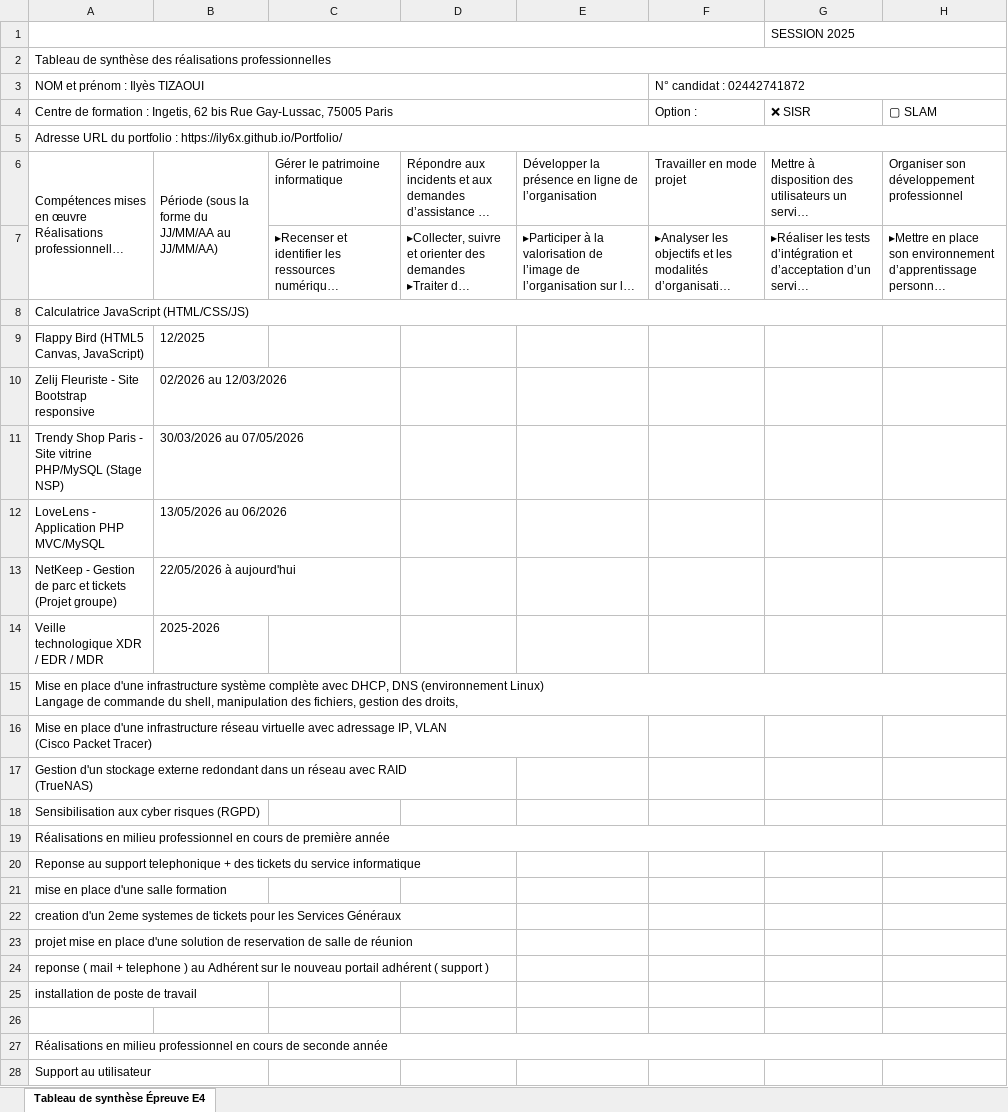
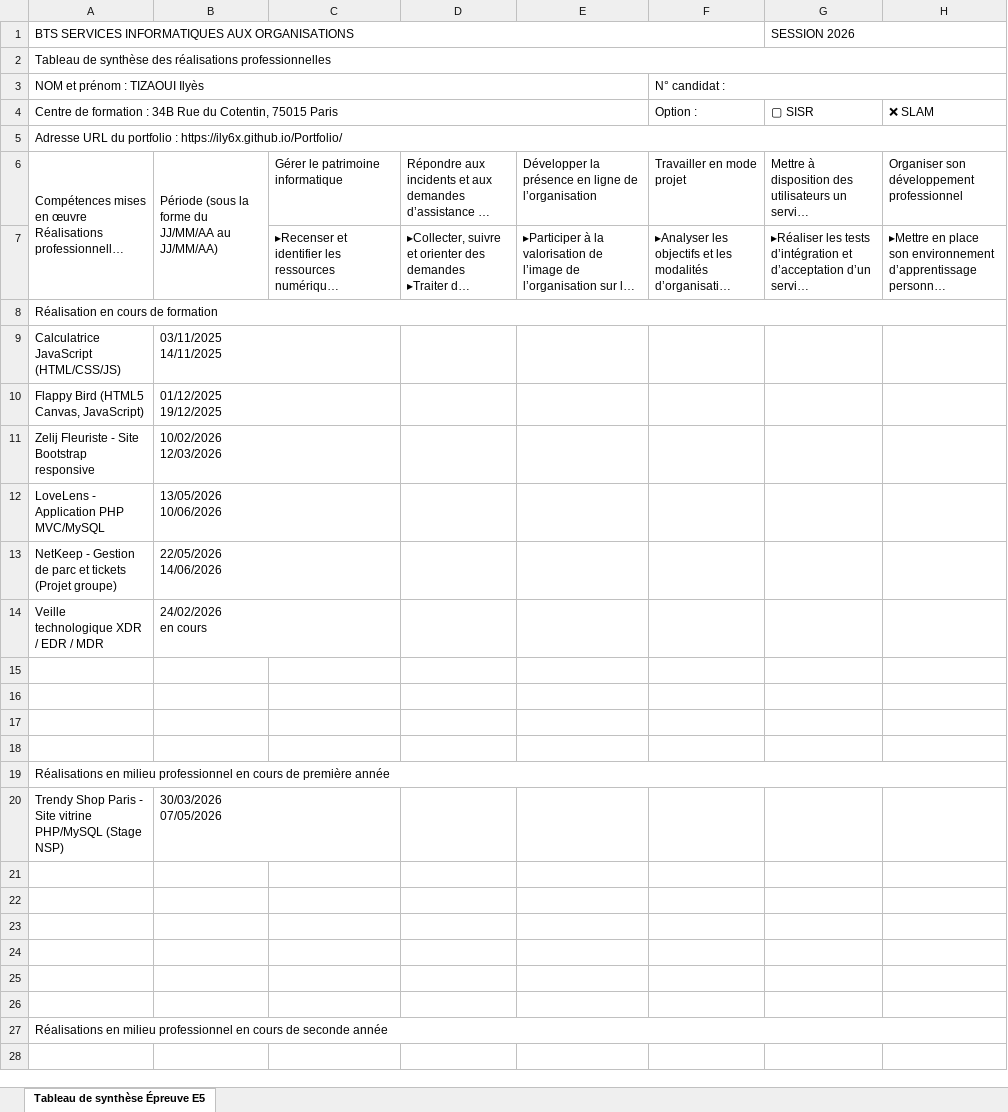
Before and after one commit to ily6x/Portfolio, an Excel workbook: Tableau_E5_Ilyes_TIZAOUI.xlsx, sheet Tableau de synthèse Épreuve E5, drawn as a sheet; only a part is shown; long unchanged cells end in …; values as stored, in another font and other column widths than the file's, no cell formats; removed rows and columns are numbered as before the commit, all else as after; ↵ is a line break in a cell; the diff covers the shown part only; the diff names each change by its address in the sheet, - before the commit and + after, or states it on an @@ line.

Commit message:
feat: amélioration tableau E5

```diff
--- a/Tableau_E5_Ilyes_TIZAOUI.xlsx (sheet Tableau de synthèse Épreuve E5)
+++ b/Tableau_E5_Ilyes_TIZAOUI.xlsx (sheet Tableau de synthèse Épreuve E5)
-sheet tab: Tableau de synthèse Épreuve E4
+sheet tab: Tableau de synthèse Épreuve E5
-row 1:  |  |  |  |  |  | SESSION 2025
+row 1: BTS SERVICES INFORMATIQUES AUX ORGANISATIONS |  |  |  |  |  | SESSION 2026
-A3: NOM et prénom : Ilyès TIZAOUI
+A3: NOM et prénom : TIZAOUI Ilyès
-F3: N° candidat : 02442741872
+F3: N° candidat :
-A4: …formation : Ingetis, 62 bis Rue Gay-Lussac, 75005 Paris
+A4: …formation : 34B Rue du Cotentin, 75015 Paris
-G4: ❌ SISR
+G4: ▢ SISR
-H4: ▢ SLAM
+H4: ❌ SLAM
+row 8: Réalisation en cours de formation
-A8:H8 merged
-B9: (empty)
+B9: 03/11/2025 ↵ 14/11/2025
-B10: 12/2025
+B10: 01/12/2025 ↵ 19/12/2025
-B11: 02/2026 au 12/03/2026
+B11: 10/02/2026 ↵ 12/03/2026
-row 11: Trendy Shop Paris - Site vitrine PHP/MySQL (Stage NSP) | 30/03/2026 au 07/05/2026
-B12: 13/05/2026 au 06/2026
+B12: 13/05/2026 ↵ 10/06/2026
-B13: 22/05/2026 à aujourd'hui
+B13: 22/05/2026 ↵ 14/06/2026
-B14: 2025-2026
+B14: 24/02/2026 ↵ en cours
-A15: Mise en place d'une infrastructure système complète avec DHCP, DNS (environnement Linux) ↵ Langage de commande du shell, manipulation des fichiers, gestion des droits,
+A15: (empty)
-A16: Mise en place d'une infrastructure réseau virtuelle avec adressage IP, VLAN ↵ (Cisco Packet Tracer)
+A16: (empty)
-A17: Gestion d'un stockage externe redondant dans un réseau avec RAID ↵ (TrueNAS)
+A17: (empty)
-A18: Sensibilisation aux cyber risques (RGPD)
+A18: (empty)
-row 20: Reponse au support telephonique + des tickets du service informatique
+row 20: Trendy Shop Paris - Site vitrine PHP/MySQL (Stage NSP) | 30/03/2026 ↵ 07/05/2026
-A21: mise en place d'une salle formation
+A21: (empty)
-A22: creation d'un 2eme systemes de tickets pour les Services Généraux
+A22: (empty)
-A23: projet mise en place d'une solution de reservation de salle de réunion
+A23: (empty)
-A24: reponse ( mail + telephone ) au Adhérent sur le nouveau portail adhérent ( support )
+A24: (empty)
-A25: installation de poste de travail
+A25: (empty)
-row 28: Support au utilisateur
```
Also changed, not shown: 5 removed rows elsewhere in this sheet, cell formats.
